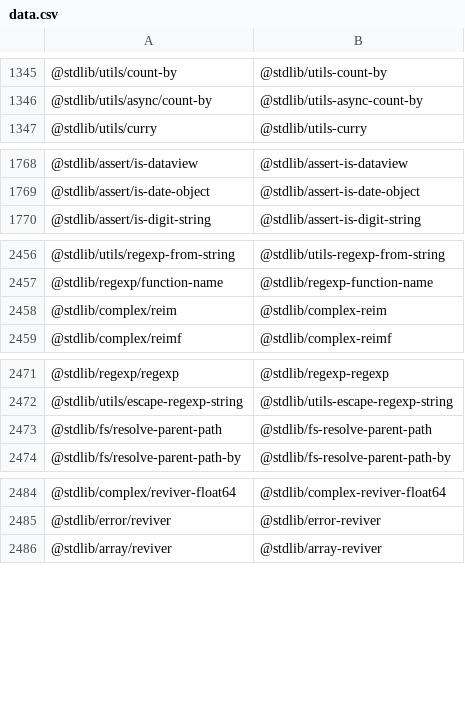
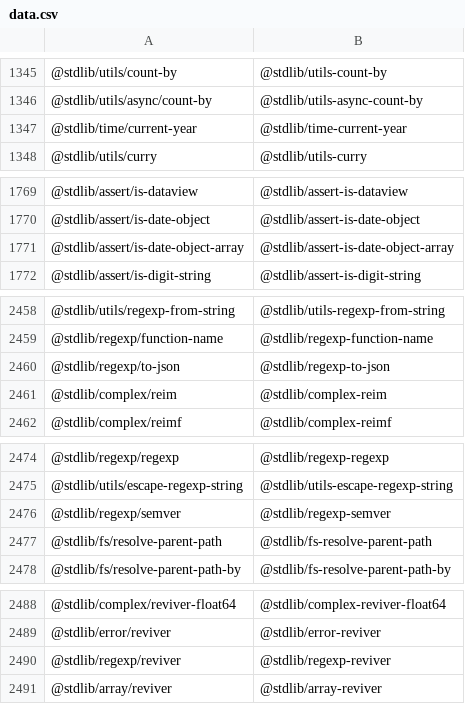
Before and after one commit to stdlib-js/namespace, a CSV file: pkg2standalone/data/data.csv, drawn as a sheet; only a part is shown, gaps mark what is left out.

```diff
--- a/pkg2standalone/data/data.csv
+++ b/pkg2standalone/data/data.csv
@@ -1346,2 +1346,3 @@
 "@stdlib/utils/async/count-by","@stdlib/utils-async-count-by"
+"@stdlib/time/current-year","@stdlib/time-current-year"
 "@stdlib/utils/curry","@stdlib/utils-curry"
@@ -1769,2 +1770,3 @@
 "@stdlib/assert/is-date-object","@stdlib/assert-is-date-object"
+"@stdlib/assert/is-date-object-array","@stdlib/assert-is-date-object-array"
 "@stdlib/assert/is-digit-string","@stdlib/assert-is-digit-string"
@@ -2457,2 +2459,3 @@
 "@stdlib/regexp/function-name","@stdlib/regexp-function-name"
+"@stdlib/regexp/to-json","@stdlib/regexp-to-json"
 "@stdlib/complex/reim","@stdlib/complex-reim"
@@ -2472,2 +2475,3 @@
 "@stdlib/utils/escape-regexp-string","@stdlib/utils-escape-regexp-string"
+"@stdlib/regexp/semver","@stdlib/regexp-semver"
 "@stdlib/fs/resolve-parent-path","@stdlib/fs-resolve-parent-path"
@@ -2485,2 +2489,3 @@
 "@stdlib/error/reviver","@stdlib/error-reviver"
+"@stdlib/regexp/reviver","@stdlib/regexp-reviver"
 "@stdlib/array/reviver","@stdlib/array-reviver"
```
Also changed, not shown: alias2pkg/data/data.csv, alias2standalone/data/data.csv, 17 other files.
